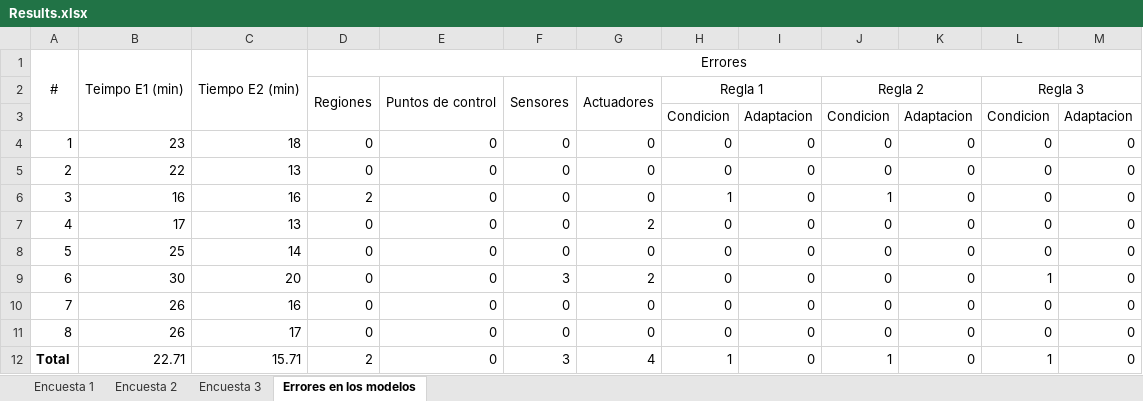
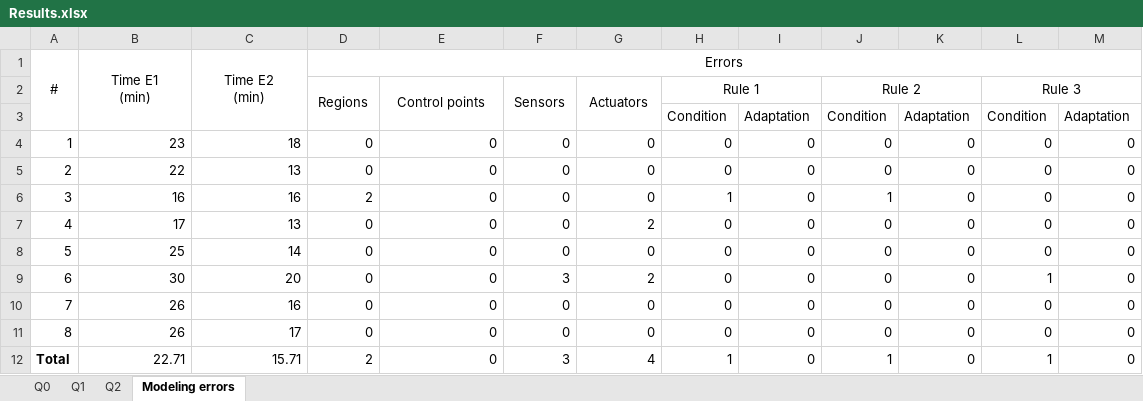
Before and after one commit to SOM-Research/IoT-Mining-DSL, an Excel workbook: experimental-validation/experiment-1-mining-participants/Results.xlsx, sheet Modeling errors, drawn as a sheet; values as stored, in another font and other column widths than the file's, no borders; removed rows and columns are numbered as before the commit, all else as after; ↵ is a line break in a cell; the diff names each change by its address in the sheet, - before the commit and + after, or states it on an @@ line.

Commit message:
Validation results

```diff
--- a/experimental-validation/experiment-1-mining-participants/Results.xlsx (sheet Modeling errors)
+++ b/experimental-validation/experiment-1-mining-participants/Results.xlsx (sheet Modeling errors)
-sheet tab: Encuesta 1
+sheet tab: Q0
-sheet tab: Encuesta 2
+sheet tab: Q1
-sheet tab: Encuesta 3
+sheet tab: Q2
-sheet tab: Errores en los modelos
+sheet tab: Modeling errors
-B1: Teimpo E1 (min)
+B1: Time E1 ↵ (min)
-C1: Tiempo E2 (min)
+C1: Time E2 ↵ (min)
-D1: Errores
+D1: Errors
-row 2:  |  |  | Regiones | Puntos de control | Sensores | Actuadores | Regla 1 |  | Regla 2 |  | Regla 3
+row 2:  |  |  | Regions | Control points | Sensors | Actuators | Rule 1 |  | Rule 2 |  | Rule 3
-H3: Condicion
+H3: Condition
-I3: Adaptacion
+I3: Adaptation
-J3: Condicion
+J3: Condition
-K3: Adaptacion
+K3: Adaptation
-L3: Condicion
+L3: Condition
-M3: Adaptacion
+M3: Adaptation
```
Also changed, not shown: sheet Q0, 9 other files.
